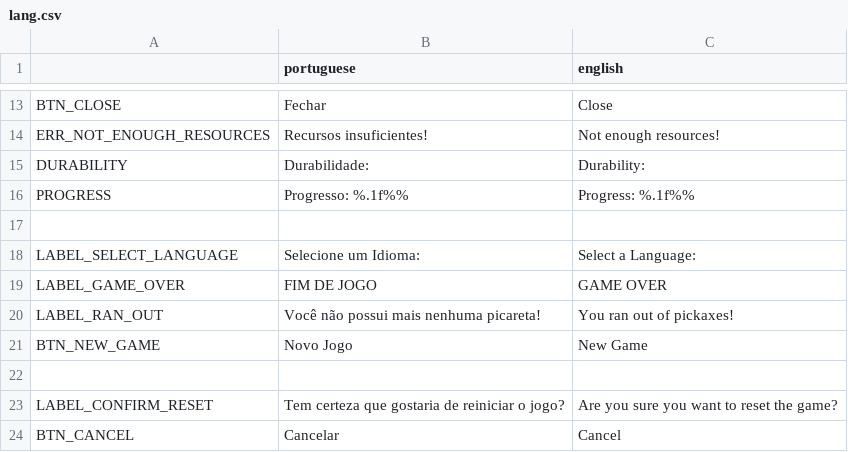
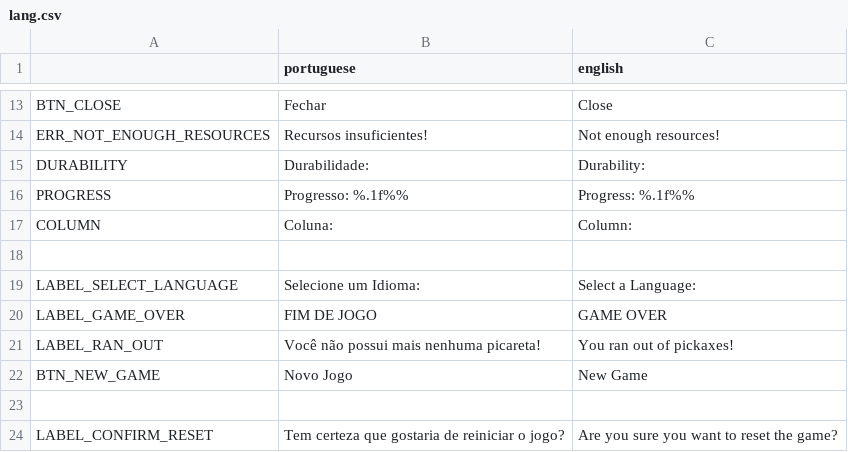
Before and after one commit to pvini07BR/pickaxe-game, a CSV file: lang.csv, drawn as a sheet; only a part is shown, gaps mark what is left out; the shorter side is filled out with more unchanged rows; the diff names each change by its address in the sheet, - before the commit and + after, or states it on an @@ line.

```diff
--- a/lang.csv
+++ b/lang.csv
+row 17: COLUMN | Coluna: | Column:
```
Also changed, not shown: 25 other files.
